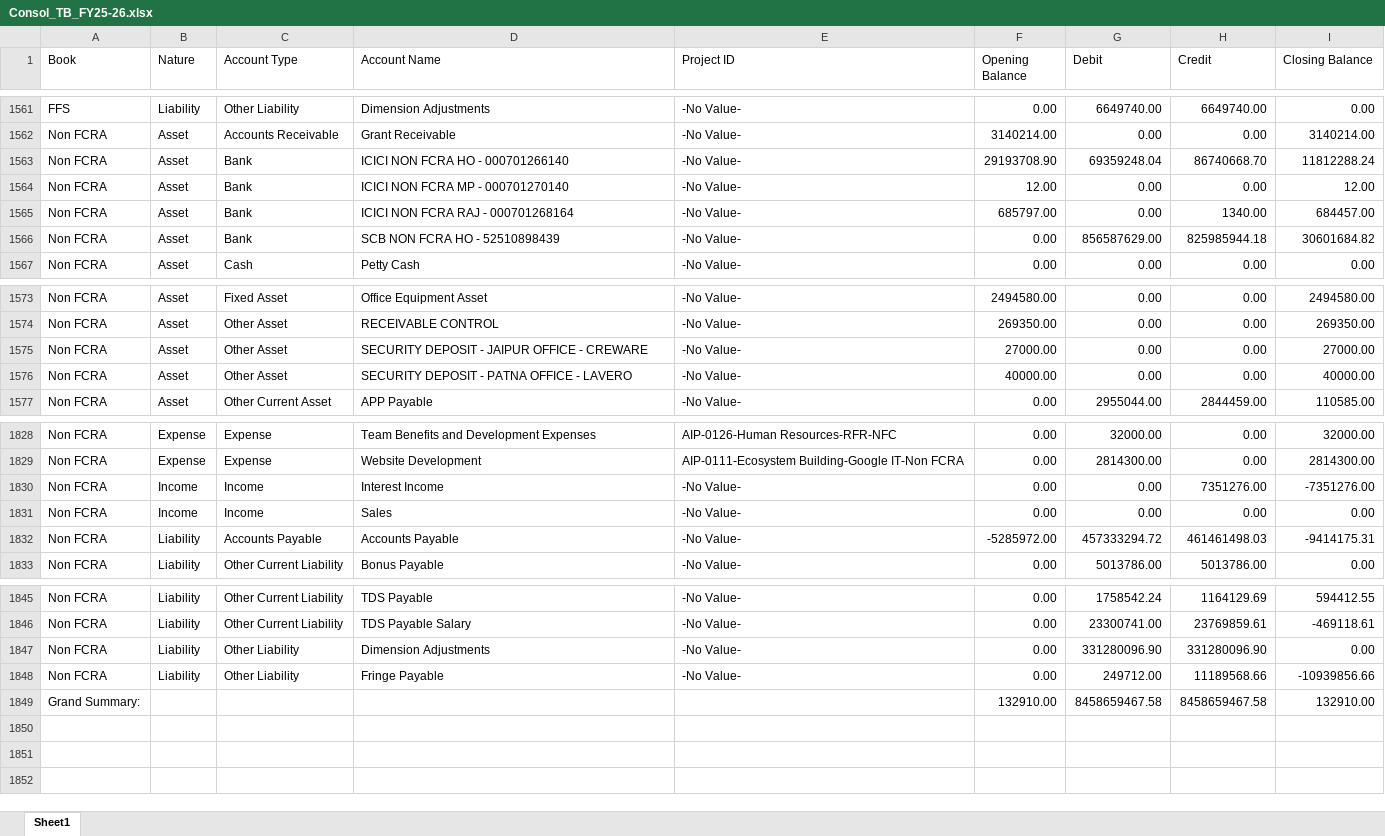
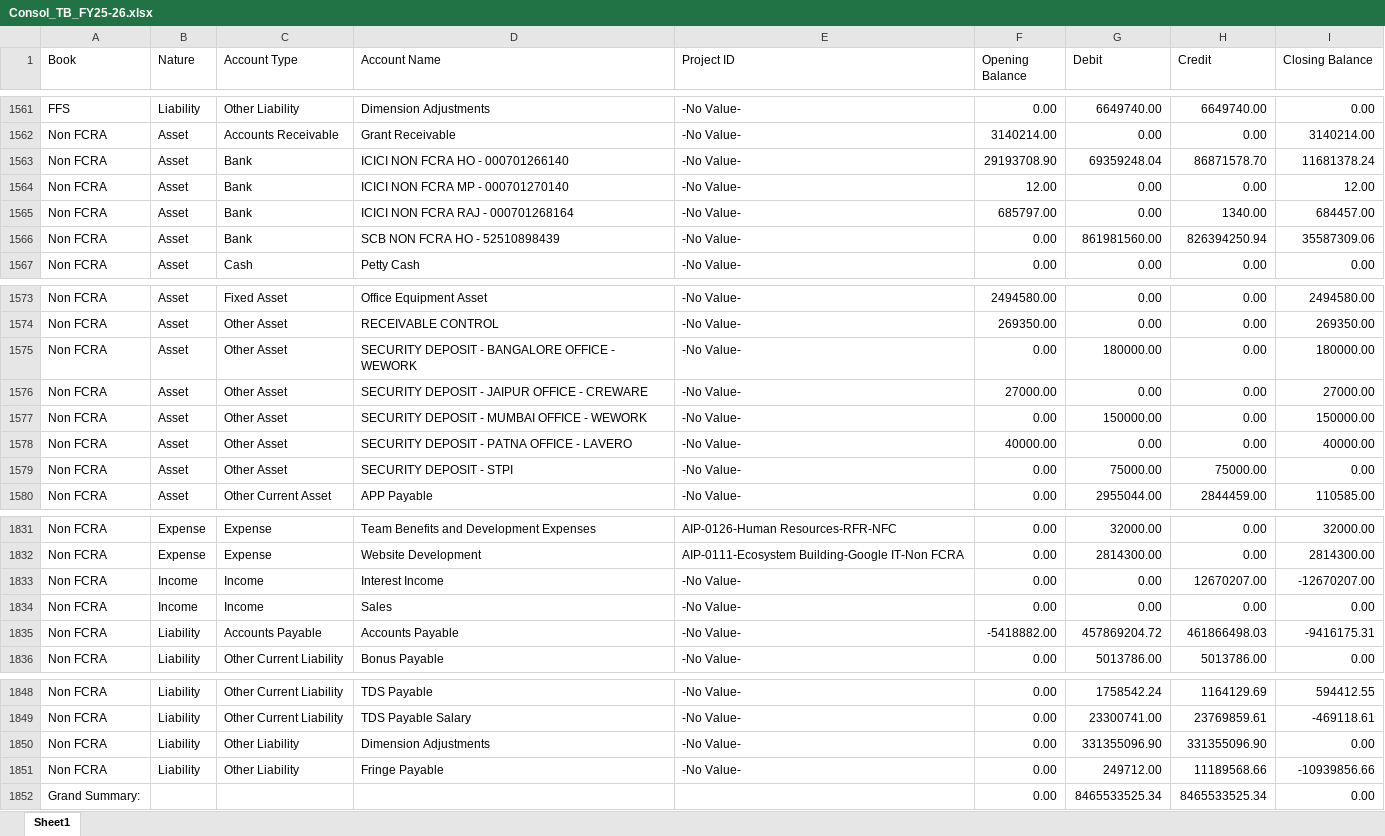
Before and after one commit to lehs-dashboard/lehs-reports, an Excel workbook: Consol_TB_FY25-26.xlsx, sheet Sheet1, drawn as a sheet; only a part is shown, gaps mark what is left out; values as stored, in another font and other column widths than the file's, no borders; removed rows and columns are numbered as before the commit, all else as after; the diff covers the shown part only; the diff names each change by its address in the sheet, - before the commit and + after, or states it on an @@ line.

Commit message:
Consol TB report update 2026-03-31

```diff
--- a/Consol_TB_FY25-26.xlsx (sheet Sheet1)
+++ b/Consol_TB_FY25-26.xlsx (sheet Sheet1)
-H1563 (Credit): 86740668.70
+H1563 (Credit): 86871578.70
-I1563 (Closing Balance): 11812288.24
+I1563 (Closing Balance): 11681378.24
-G1566 (Debit): 856587629.00
+G1566 (Debit): 861981560.00
-H1566 (Credit): 825985944.18
+H1566 (Credit): 826394250.94
-I1566 (Closing Balance): 30601684.82
+I1566 (Closing Balance): 35587309.06
+row 1575: Non FCRA | Asset | Other Asset | SECURITY DEPOSIT - BANGALORE OFFICE - WEWORK | -No Value- | 0.00 | 180000.00 | 0.00 | 180000.00
+row 1577: Non FCRA | Asset | Other Asset | SECURITY DEPOSIT - MUMBAI OFFICE - WEWORK | -No Value- | 0.00 | 150000.00 | 0.00 | 150000.00
+row 1579: Non FCRA | Asset | Other Asset | SECURITY DEPOSIT - STPI | -No Value- | 0.00 | 75000.00 | 75000.00 | 0.00
-H1833 (Credit): 7351276.00
+H1833 (Credit): 12670207.00
-I1833 (Closing Balance): -7351276.00
+I1833 (Closing Balance): -12670207.00
-F1835 (Opening Balance): -5285972.00
+F1835 (Opening Balance): -5418882.00
-G1835 (Debit): 457333294.72
+G1835 (Debit): 457869204.72
-H1835 (Credit): 461461498.03
+H1835 (Credit): 461866498.03
-I1835 (Closing Balance): -9414175.31
+I1835 (Closing Balance): -9416175.31
-G1850 (Debit): 331280096.90
+G1850 (Debit): 331355096.90
-H1850 (Credit): 331280096.90
+H1850 (Credit): 331355096.90
-row 1849: Grand Summary: |  |  |  |  | 132910.00 | 8458659467.58 | 8458659467.58 | 132910.00
+row 1852: Grand Summary: |  |  |  |  | 0.00 | 8465533525.34 | 8465533525.34 | 0.00
```
Also changed, not shown: 5 edited cells elsewhere in this sheet.
